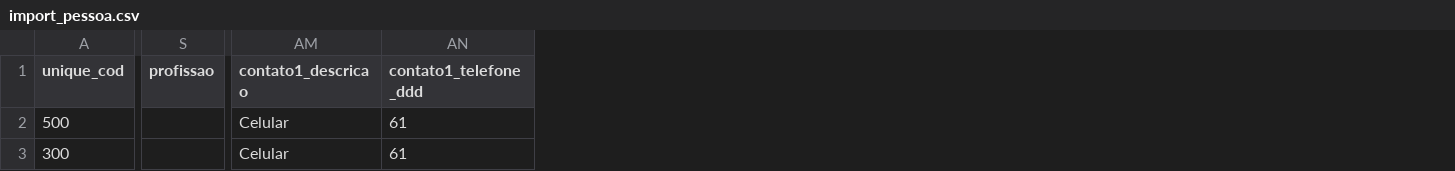
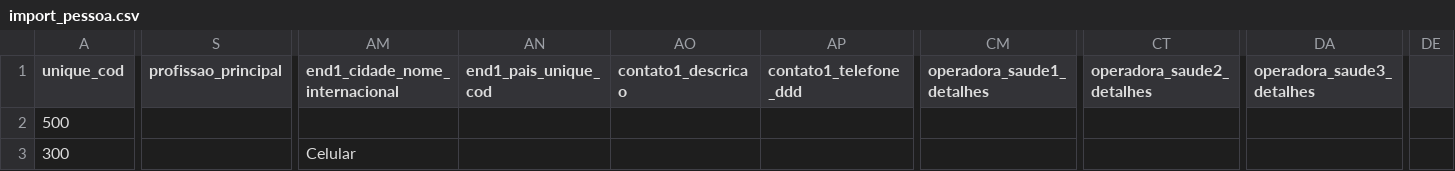
Before and after one commit to ebrain-clinic/tech-docs, a CSV file: docs/documentacao/view_pessoa/import_pessoa.csv, drawn as a sheet; only a part is shown, gaps mark what is left out; removed rows and columns are numbered as before the commit, all else as after; the diff covers the shown part only; the diff names each change by its address in the sheet, - before the commit and + after, or states it on an @@ line.

Commit message:
https://github.com/elfotec/evo-import/issues/1613 fix many fields and reorders sidebar

```diff
--- a/docs/documentacao/view_pessoa/import_pessoa.csv
+++ b/docs/documentacao/view_pessoa/import_pessoa.csv
-column S (profissao), empty
+column S (profissao_principal), empty
+column AM (end1_cidade_nome_internacional), row 3: Celular
+column AN (end1_pais_unique_cod), empty
+column CM (operadora_saude1_detalhes), empty
+column CT (operadora_saude2_detalhes), empty
+column DA (operadora_saude3_detalhes), empty
+column DE, empty
-AO2:AO3 (contato1_descricao): Celular
+AO2:AO3 (contato1_descricao): (empty)
-AP2:AP3 (contato1_telefone_ddd): 61
+AP2:AP3 (contato1_telefone_ddd): (empty)
```
Also changed, not shown: 135 edited cells elsewhere in this file, docs/documentacao/view_agendamento/import_agendamento.csv, docs/documentacao/view_clinica/import_clinica.csv, 22 other files.
